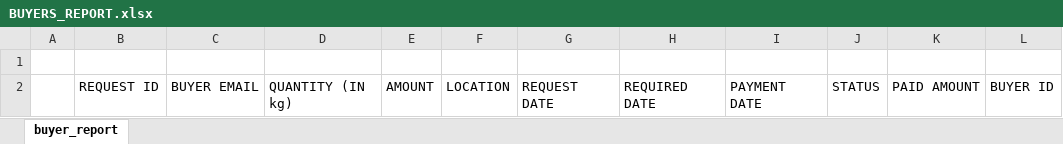
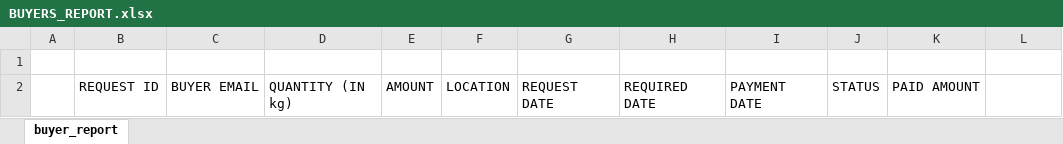
Before and after one commit to anmolg13/recycle-management-system, an Excel workbook: BUYERS_REPORT.xlsx, sheet buyer_report, drawn as a sheet; values as stored, in another font and other column widths than the file's, no borders; the diff names each change by its address in the sheet, - before the commit and + after, or states it on an @@ line.

```diff
--- a/BUYERS_REPORT.xlsx (sheet buyer_report)
+++ b/BUYERS_REPORT.xlsx (sheet buyer_report)
-L2: BUYER ID
+L2: (empty)
```
Also changed, not shown: 32 other files.
